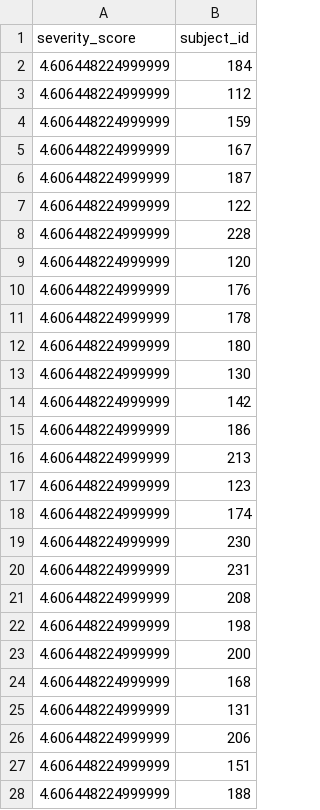
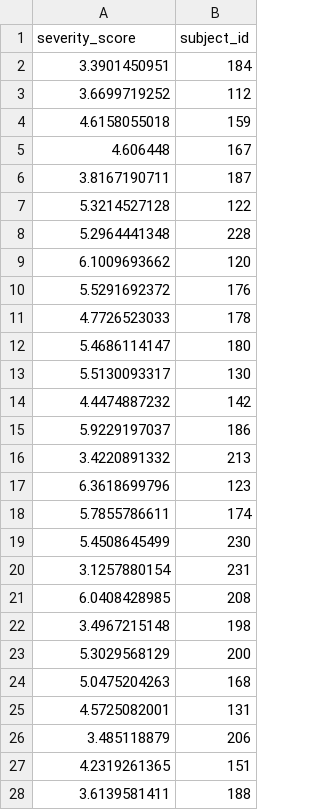
Before and after one commit to zzheng18/Hackathon-Summer-2020, a CSV file: prediction/prediction.csv, drawn as a sheet; only a part is shown; the diff covers the shown part only.

Commit message:
pre

```diff
--- a/prediction/prediction.csv
+++ b/prediction/prediction.csv
@@ -2,27 +2,27 @@
-4.606448224999999,184
-4.606448224999999,112
-4.606448224999999,159
-4.606448224999999,167
-4.606448224999999,187
-4.606448224999999,122
-4.606448224999999,228
-4.606448224999999,120
-4.606448224999999,176
-4.606448224999999,178
-4.606448224999999,180
-4.606448224999999,130
-4.606448224999999,142
-4.606448224999999,186
-4.606448224999999,213
-4.606448224999999,123
-4.606448224999999,174
-4.606448224999999,230
-4.606448224999999,231
-4.606448224999999,208
-4.606448224999999,198
-4.606448224999999,200
-4.606448224999999,168
-4.606448224999999,131
-4.606448224999999,206
-4.606448224999999,151
-4.606448224999999,188
+3.3901450951,184
+3.6699719252,112
+4.6158055018,159
+4.606448,167
+3.8167190711,187
+5.3214527128,122
+5.2964441348,228
+6.1009693662,120
+5.5291692372,176
+4.7726523033,178
+5.4686114147,180
+5.5130093317,130
+4.4474887232,142
+5.9229197037,186
+3.4220891332,213
+6.3618699796,123
+5.7855786611,174
+5.4508645499,230
+3.1257880154,231
+6.0408428985,208
+3.4967215148,198
+5.3029568129,200
+5.0475204263,168
+4.5725082001,131
+3.485118879,206
+4.2319261365,151
+3.6139581411,188
```
Also changed, not shown: 32 edited cells elsewhere in this file.
